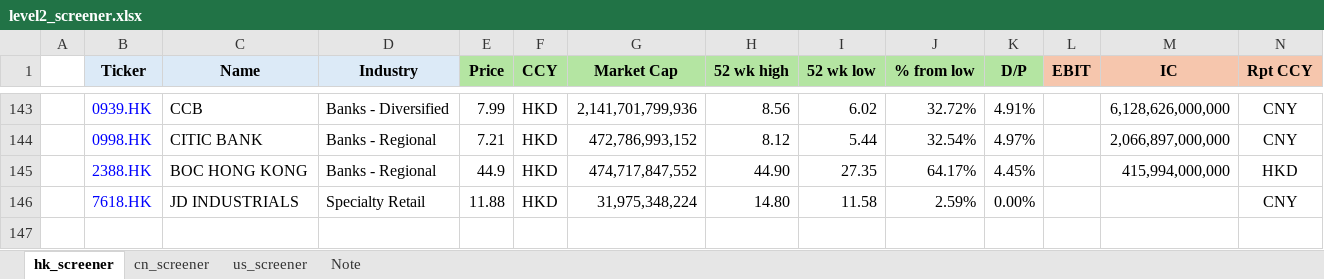
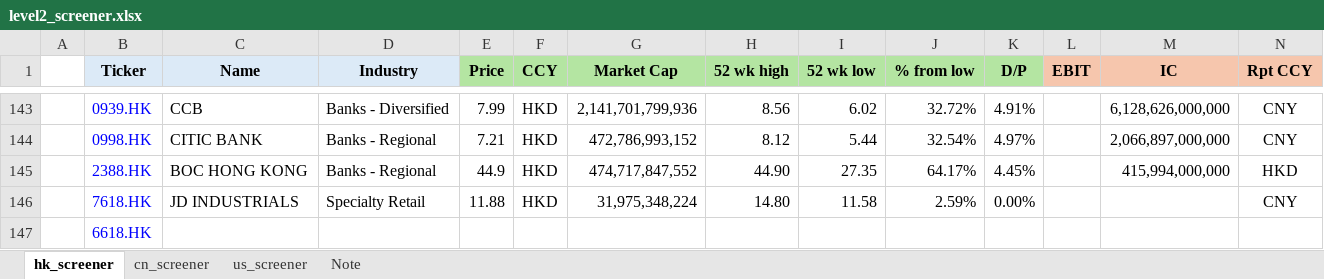
Before and after one commit to JerryChenz/Invest_Proc_1, an Excel workbook: financial_models/level2_screener.xlsx, sheet hk_screener, drawn as a sheet; only a part is shown, gaps mark what is left out; values as stored, in another font and other column widths than the file's, no borders; conditional formats not drawn; rows hold the shown columns only; the diff names each change by its address in the sheet, - before the commit and + after, or states it on an @@ line.

Commit message:
Updated Models and Monitors

```diff
--- a/financial_models/level2_screener.xlsx (sheet hk_screener)
+++ b/financial_models/level2_screener.xlsx (sheet hk_screener)
+row 147:  | 6618.HK
```
Also changed, not shown: financial_models/Stock_Monitor_INT.xlsx, financial_models/opportunities/3690.HK_Valuation.xlsx.
